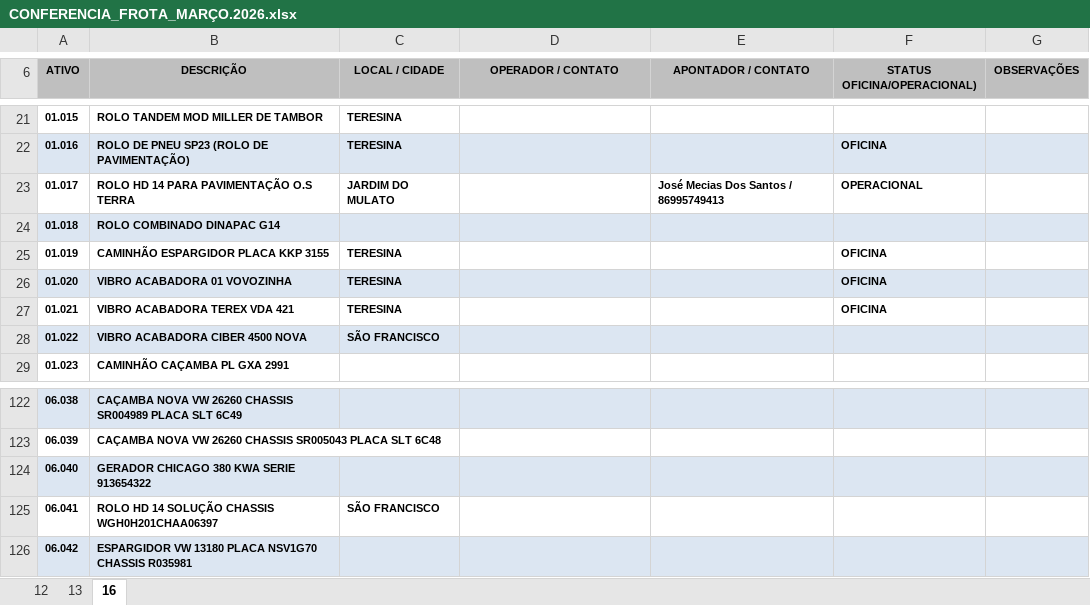
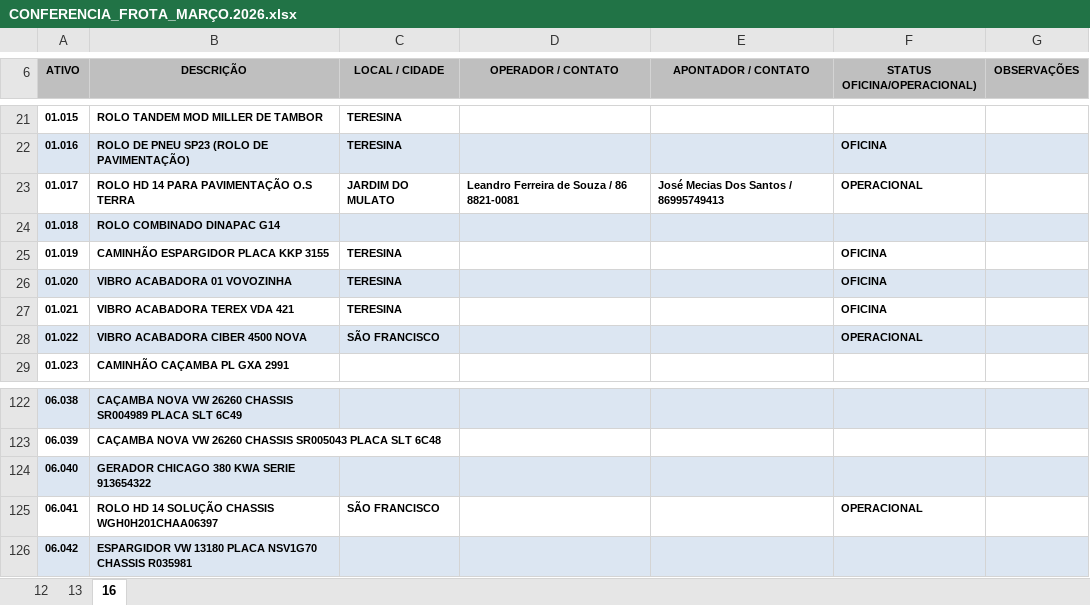
Before and after one commit to construtorapotyteresina-rgb/ConstrutoraPoty, an Excel workbook: FROTA POTY - CONFERENCIA DIARIA/CONFERENCIA_FROTA_MARÇO.2026.xlsx, sheet 16, drawn as a sheet; only a part is shown, gaps mark what is left out; values as stored, in another font and other column widths than the file's, no borders; charts and pictures not drawn; the diff names each change by its address in the sheet, - before the commit and + after, or states it on an @@ line.

```diff
--- a/FROTA POTY - CONFERENCIA DIARIA/CONFERENCIA_FROTA_MARÇO.2026.xlsx (sheet 16)
+++ b/FROTA POTY - CONFERENCIA DIARIA/CONFERENCIA_FROTA_MARÇO.2026.xlsx (sheet 16)
-D23 (OPERADOR / CONTATO): (empty)
+D23 (OPERADOR / CONTATO): Leandro Ferreira de Souza / 86 8821-0081
-F28 (STATUS OFICINA/OPERACIONAL)): (empty)
+F28 (STATUS OFICINA/OPERACIONAL)): OPERACIONAL
-F125 (STATUS OFICINA/OPERACIONAL)): (empty)
+F125 (STATUS OFICINA/OPERACIONAL)): OPERACIONAL
```
Also changed, not shown: BM_EQUIPAMENTOS_COMP_MARÇO.2026.xlsx, 2 other files.
